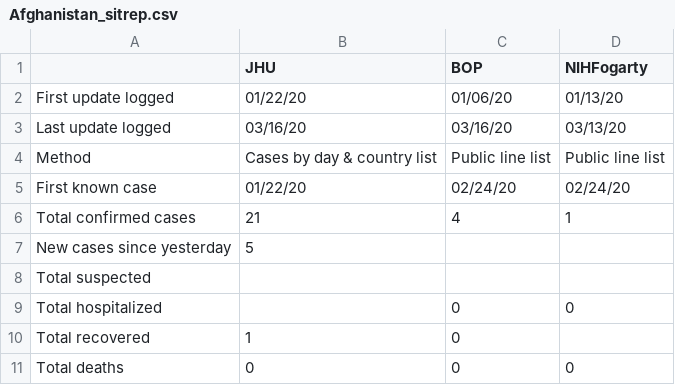
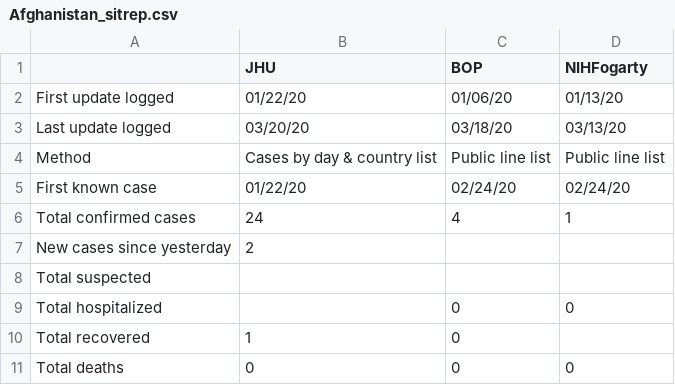
Before and after one commit to SchlittDataSci/SchlittDataSci.github.io, a CSV file: data/tables/Afghanistan_sitrep.csv, drawn as a sheet.

```diff
--- a/data/tables/Afghanistan_sitrep.csv
+++ b/data/tables/Afghanistan_sitrep.csv
@@ -2,7 +2,7 @@
 First update logged,01/22/20,01/06/20,01/13/20
-Last update logged,03/16/20,03/16/20,03/13/20
+Last update logged,03/20/20,03/18/20,03/13/20
 Method,Cases by day & country list,Public line list,Public line list
 First known case,01/22/20,02/24/20,02/24/20
-Total confirmed cases,21,4,1
-New cases since yesterday,5,,
+Total confirmed cases,24,4,1
+New cases since yesterday,2,,
 Total suspected,,,
```
Also changed, not shown: data/tables/Afghanistan_merged_daily.csv, 36 other files.
